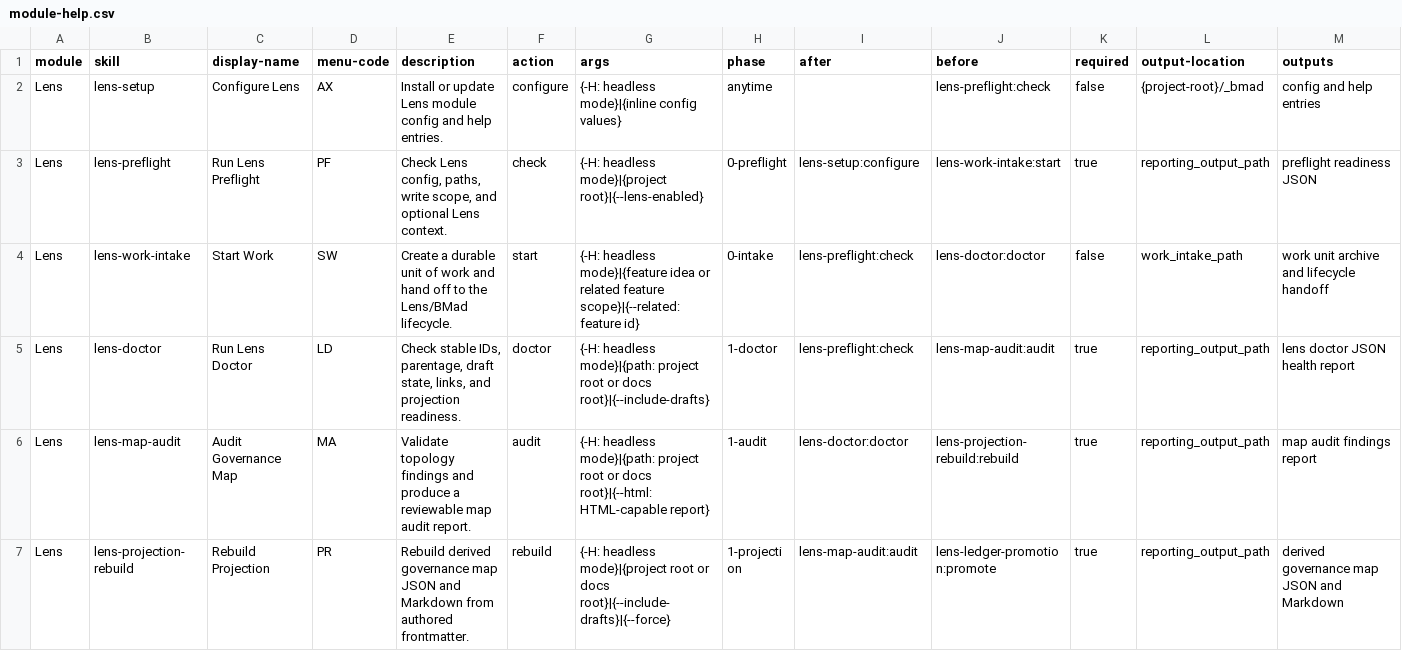
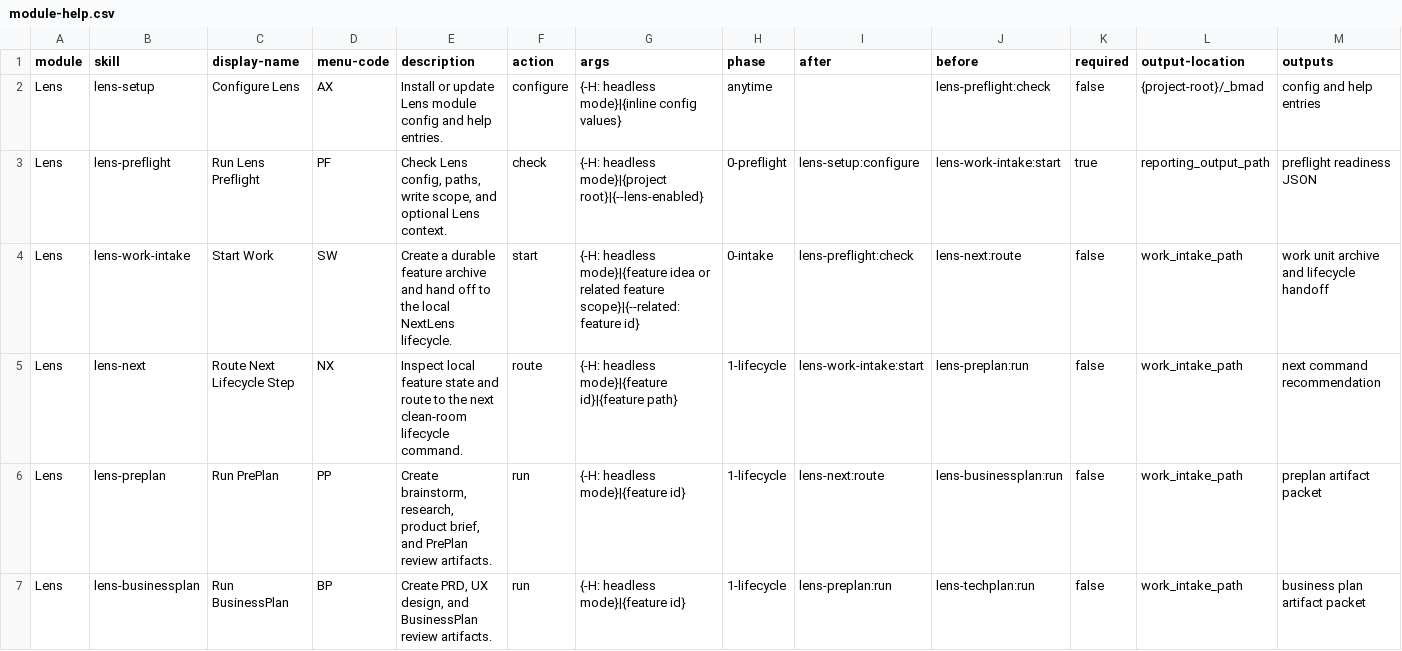
Before and after one commit to crisweber2600/Lens.Next.Src, a CSV file: skills/lens-setup/assets/module-help.csv, drawn as a sheet; only a part is shown; the shorter side is filled out with more unchanged rows; the diff covers the shown part only.

```diff
--- a/skills/lens-setup/assets/module-help.csv
+++ b/skills/lens-setup/assets/module-help.csv
@@ -3,2 +3,5 @@ Lens,lens-setup,Configure Lens,AX,"Install or update Lens module config and help
 Lens,lens-preflight,Run Lens Preflight,PF,"Check Lens config, paths, write scope, and optional Lens context.",check,"{-H: headless mode}|{project root}|{--lens-enabled}",0-preflight,lens-setup:configure,lens-work-intake:start,true,reporting_output_path,preflight readiness JSON
-Lens,lens-work-intake,Start Work,SW,"Create a durable unit of work and hand off to the Lens/BMad lifecycle.",start,"{-H: headless mode}|{feature idea or related feature scope}|{--related: feature id}",0-intake,lens-preflight:check,lens-doctor:doctor,false,work_intake_path,work unit archive and lifecycle handoff
+Lens,lens-work-intake,Start Work,SW,"Create a durable feature archive and hand off to the local NextLens lifecycle.",start,"{-H: headless mode}|{feature idea or related feature scope}|{--related: feature id}",0-intake,lens-preflight:check,lens-next:route,false,work_intake_path,work unit archive and lifecycle handoff
+Lens,lens-next,Route Next Lifecycle Step,NX,"Inspect local feature state and route to the next clean-room lifecycle command.",route,"{-H: headless mode}|{feature id}|{feature path}",1-lifecycle,lens-work-intake:start,lens-preplan:run,false,work_intake_path,next command recommendation
+Lens,lens-preplan,Run PrePlan,PP,"Create brainstorm, research, product brief, and PrePlan review artifacts.",run,"{-H: headless mode}|{feature id}",1-lifecycle,lens-next:route,lens-businessplan:run,false,work_intake_path,preplan artifact packet
+Lens,lens-businessplan,Run BusinessPlan,BP,"Create PRD, UX design, and BusinessPlan review artifacts.",run,"{-H: headless mode}|{feature id}",1-lifecycle,lens-preplan:run,lens-techplan:run,false,work_intake_path,business plan artifact packet
```
Also changed, not shown: 4 added rows elsewhere in this file, 25 other files.
